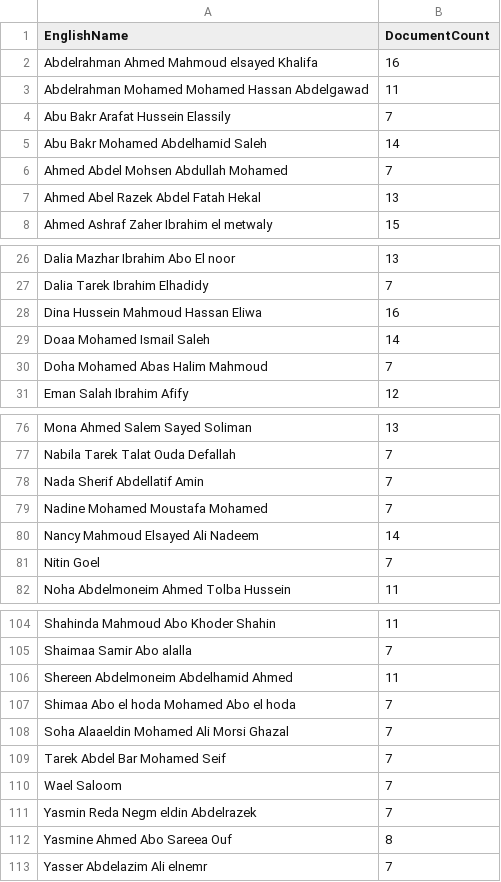
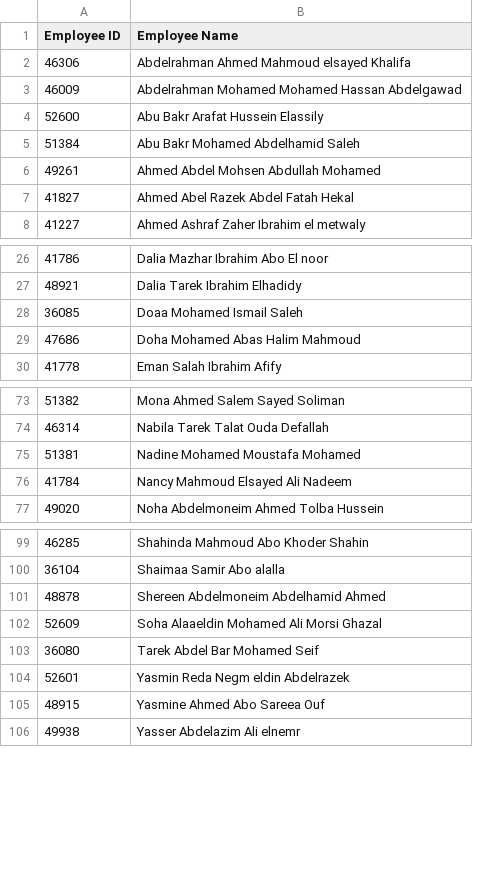
Before and after one commit to mohammedHussienn/LLM-MOHR-using-Chainlit, a CSV file: Testing Data/Chatbot Output/1.csv, drawn as a sheet; only a part is shown, gaps mark what is left out; removed rows and columns are numbered as before the commit, all else as after; the diff covers the shown part only; the diff names each change by its address in the sheet, - before the commit and + after, or states it on an @@ line.

```diff
--- a/Testing Data/Chatbot Output/1.csv
+++ b/Testing Data/Chatbot Output/1.csv
+column A (Employee ID), rows 2-8: 46306 | 46009 | 52600 | 51384 | 49261 | 41827 | 41227; rows 26-30: 41786 | 48921 | 36085 | 47686 | 41778; rows 73-77: 51382 | 46314 | 51381 | 41784 | 49020; rows 99-106: 46285 | 36104 | 48878 | 52609 | 36080 | 52601 | 48915 | 49938
-column B (DocumentCount), rows 2-8: 16 | 11 | 7 | 14 | 7 | 13 | 15; rows 26-27: 13 | 7; rows 29-31: 14 | 7 | 12; rows 76-77: 13 | 7; rows 79-80: 7 | 14; row 82: 11; rows 104-106: 11 | 7 | 11; rows 108-109: 7 | 7; rows 111-113: 7 | 8 | 7
-B1: EnglishName
+B1: Employee Name
-row 28: Dina Hussein Mahmoud Hassan Eliwa | 16
-row 78: Nada Sherif Abdellatif Amin | 7
-row 81: Nitin Goel | 7
-row 107: Shimaa Abo el hoda Mohamed Abo el hoda | 7
-row 110: Wael Saloom | 7
```
Also changed, not shown: 3 removed rows elsewhere in this file, Testing Data/Chatbot Output/2.csv, 2 other files.
